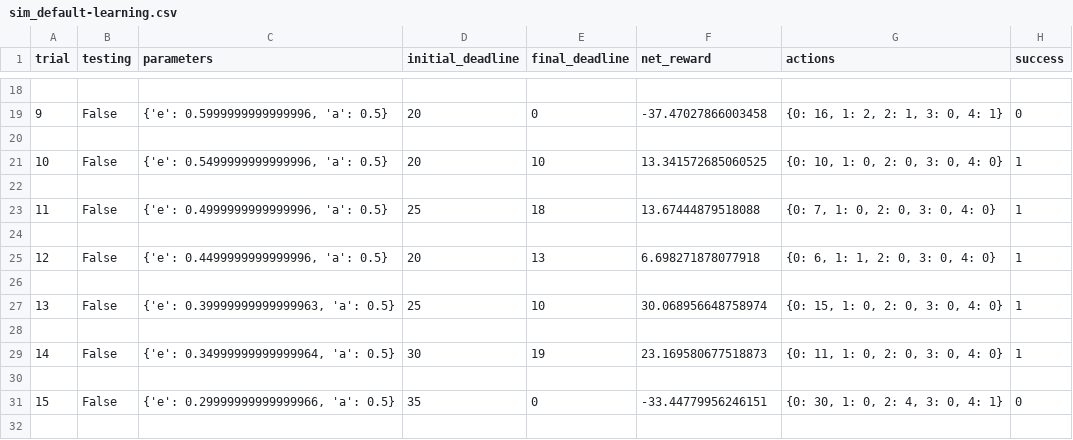
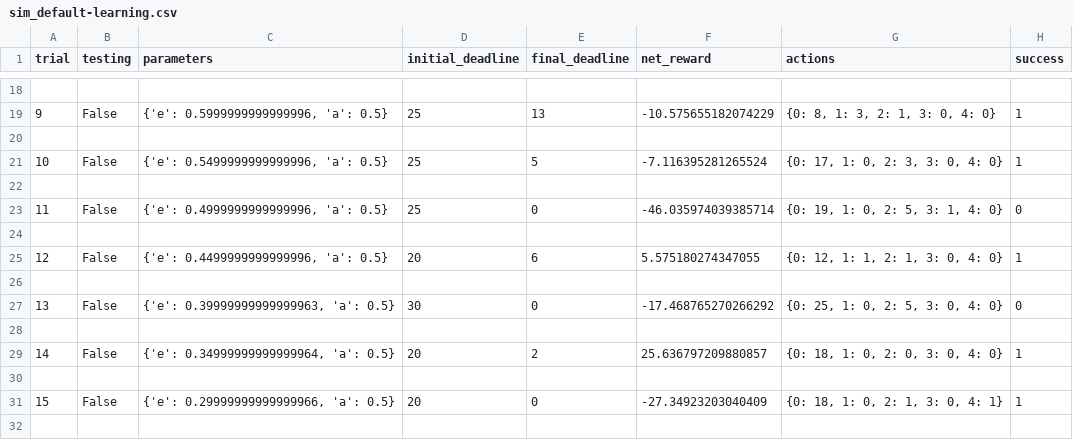
Before and after one commit to SebastianHanisch/Udacity-Machine-Learning-Engineer-Nanodegree, a CSV file: Project 4 - Train a Smartcab to Drive/logs/sim_default-learning.csv, drawn as a sheet; only a part is shown, gaps mark what is left out; the diff covers the shown part only.

```diff
--- a/Project 4 - Train a Smartcab to Drive/logs/sim_default-learning.csv
+++ b/Project 4 - Train a Smartcab to Drive/logs/sim_default-learning.csv
@@ -18,15 +18,15 @@ trial,testing,parameters,initial_deadline,final_deadline,net_reward,actions,succ
 
-9,False,"{'e': 0.5999999999999996, 'a': 0.5}",20,0,-37.47027866003458,"{0: 16, 1: 2, 2: 1, 3: 0, 4: 1}",0
+9,False,"{'e': 0.5999999999999996, 'a': 0.5}",25,13,-10.575655182074229,"{0: 8, 1: 3, 2: 1, 3: 0, 4: 0}",1
 
-10,False,"{'e': 0.5499999999999996, 'a': 0.5}",20,10,13.341572685060525,"{0: 10, 1: 0, 2: 0, 3: 0, 4: 0}",1
+10,False,"{'e': 0.5499999999999996, 'a': 0.5}",25,5,-7.116395281265524,"{0: 17, 1: 0, 2: 3, 3: 0, 4: 0}",1
 
-11,False,"{'e': 0.4999999999999996, 'a': 0.5}",25,18,13.67444879518088,"{0: 7, 1: 0, 2: 0, 3: 0, 4: 0}",1
+11,False,"{'e': 0.4999999999999996, 'a': 0.5}",25,0,-46.035974039385714,"{0: 19, 1: 0, 2: 5, 3: 1, 4: 0}",0
 
-12,False,"{'e': 0.4499999999999996, 'a': 0.5}",20,13,6.698271878077918,"{0: 6, 1: 1, 2: 0, 3: 0, 4: 0}",1
+12,False,"{'e': 0.4499999999999996, 'a': 0.5}",20,6,5.575180274347055,"{0: 12, 1: 1, 2: 1, 3: 0, 4: 0}",1
 
-13,False,"{'e': 0.39999999999999963, 'a': 0.5}",25,10,30.068956648758974,"{0: 15, 1: 0, 2: 0, 3: 0, 4: 0}",1
+13,False,"{'e': 0.39999999999999963, 'a': 0.5}",30,0,-17.468765270266292,"{0: 25, 1: 0, 2: 5, 3: 0, 4: 0}",0
 
-14,False,"{'e': 0.34999999999999964, 'a': 0.5}",30,19,23.169580677518873,"{0: 11, 1: 0, 2: 0, 3: 0, 4: 0}",1
+14,False,"{'e': 0.34999999999999964, 'a': 0.5}",20,2,25.636797209880857,"{0: 18, 1: 0, 2: 0, 3: 0, 4: 0}",1
 
-15,False,"{'e': 0.29999999999999966, 'a': 0.5}",35,0,-33.44779956246151,"{0: 30, 1: 0, 2: 4, 3: 0, 4: 1}",0
+15,False,"{'e': 0.29999999999999966, 'a': 0.5}",20,0,-27.34923203040409,"{0: 18, 1: 0, 2: 1, 3: 0, 4: 1}",1
 
```
Also changed, not shown: 86 edited cells elsewhere in this file, 6 other files.
